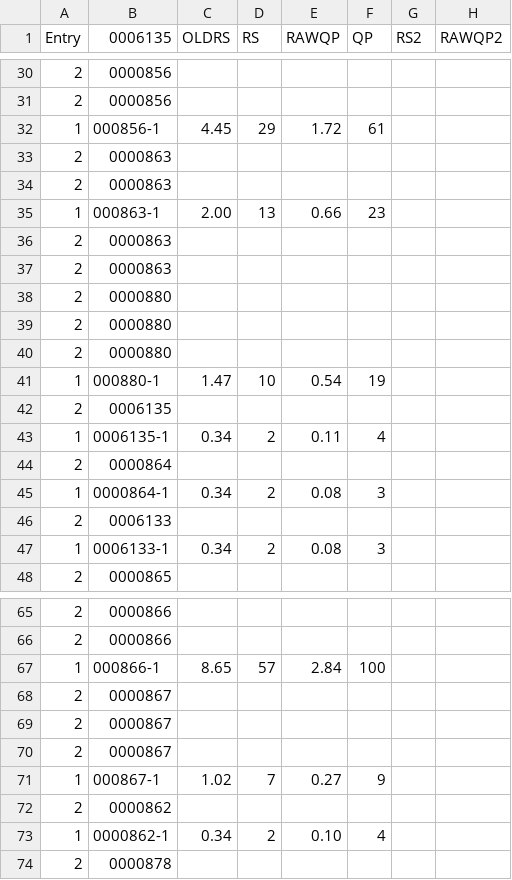
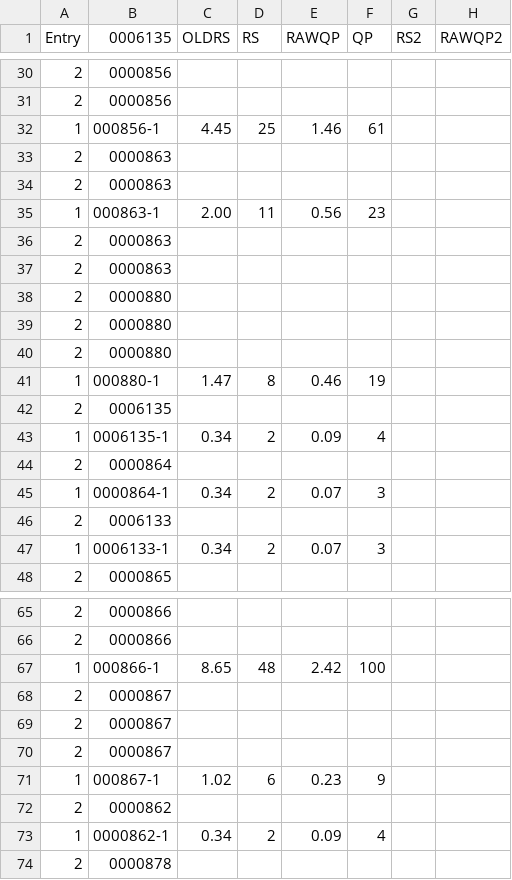
Before and after one commit to d-cmst/agreatwine, a CSV file: csv/marche.csv, drawn as a sheet; only a part is shown, gaps mark what is left out; the diff covers the shown part only; the diff names each change by its address in the sheet, - before the commit and + after, or states it on an @@ line.

```diff
--- a/csv/marche.csv
+++ b/csv/marche.csv
-D32 (RS): 29
+D32 (RS): 25
-E32 (RAWQP): 1.72
+E32 (RAWQP): 1.46
-D35 (RS): 13
+D35 (RS): 11
-E35 (RAWQP): 0.66
+E35 (RAWQP): 0.56
-D41 (RS): 10
+D41 (RS): 8
-E41 (RAWQP): 0.54
+E41 (RAWQP): 0.46
-E43 (RAWQP): 0.11
+E43 (RAWQP): 0.09
-E45 (RAWQP): 0.08
+E45 (RAWQP): 0.07
-E47 (RAWQP): 0.08
+E47 (RAWQP): 0.07
-D67 (RS): 57
+D67 (RS): 48
-E67 (RAWQP): 2.84
+E67 (RAWQP): 2.42
-D71 (RS): 7
+D71 (RS): 6
-E71 (RAWQP): 0.27
+E71 (RAWQP): 0.23
-E73 (RAWQP): 0.10
+E73 (RAWQP): 0.09
```
Also changed, not shown: 59 edited cells elsewhere in this file.
